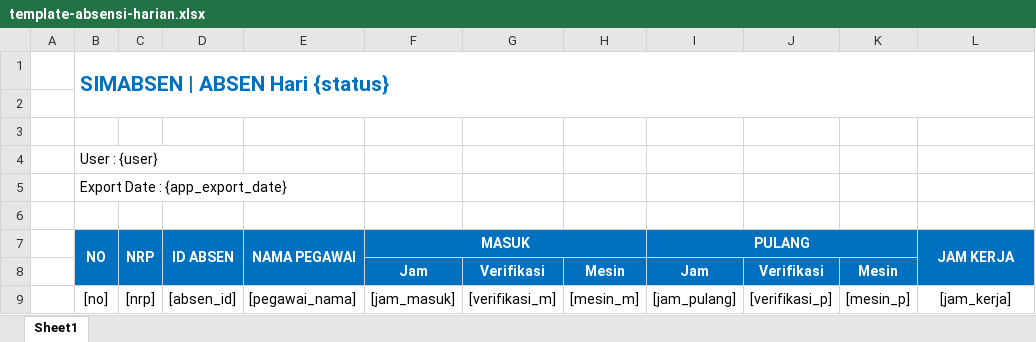
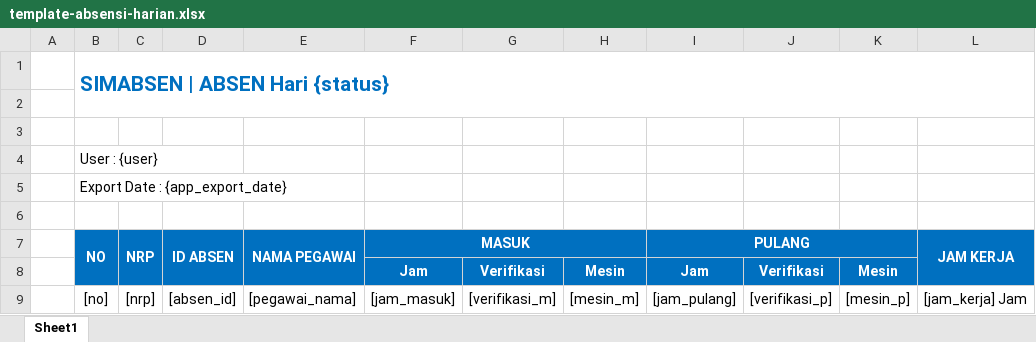
Before and after one commit to warbrainstudio/hrmis-master, an Excel workbook: directory/templates/template-absensi-harian.xlsx, sheet Sheet1, drawn as a sheet; values as stored, in another font and other column widths than the file's, no borders; conditional formats not drawn; the diff names each change by its address in the sheet, - before the commit and + after, or states it on an @@ line.

```diff
--- a/directory/templates/template-absensi-harian.xlsx (sheet Sheet1)
+++ b/directory/templates/template-absensi-harian.xlsx (sheet Sheet1)
-L9 (JAM KERJA): [jam_kerja]
+L9 (JAM KERJA): [jam_kerja] Jam
```
Also changed, not shown: directory/templates/template-absensi-pegawai.xlsx, directory/templates/template-absensi.xlsx, 3 other files.
